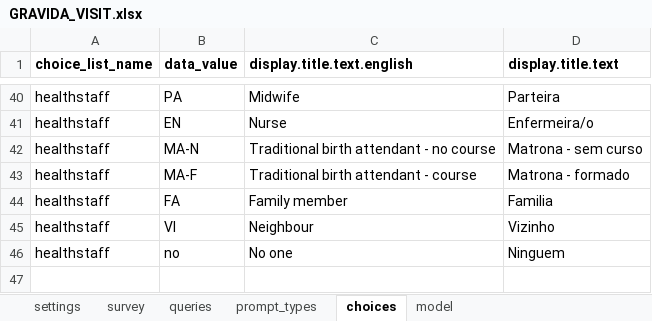
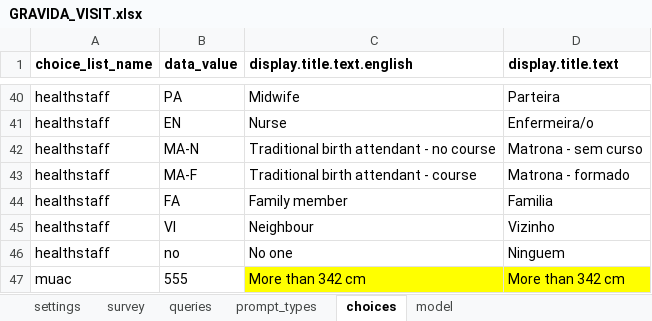
Before and after one commit to BandimHealthProject/EqM, an Excel workbook: app/config/tables/GRAVIDA_VISIT/forms/GRAVIDA_VISIT/GRAVIDA_VISIT.xlsx, sheet choices, drawn as a sheet; only a part is shown, gaps mark what is left out; values as stored, in another font and other column widths than the file's, no borders; the diff names each change by its address in the sheet, - before the commit and + after, or states it on an @@ line.

Commit message:
Add option for >342 MUAC

```diff
--- a/app/config/tables/GRAVIDA_VISIT/forms/GRAVIDA_VISIT/GRAVIDA_VISIT.xlsx (sheet choices)
+++ b/app/config/tables/GRAVIDA_VISIT/forms/GRAVIDA_VISIT/GRAVIDA_VISIT.xlsx (sheet choices)
+row 47: muac | 555 | More than 342 cm | More than 342 cm
```
Also changed, not shown: sheet survey, 3 other files.
